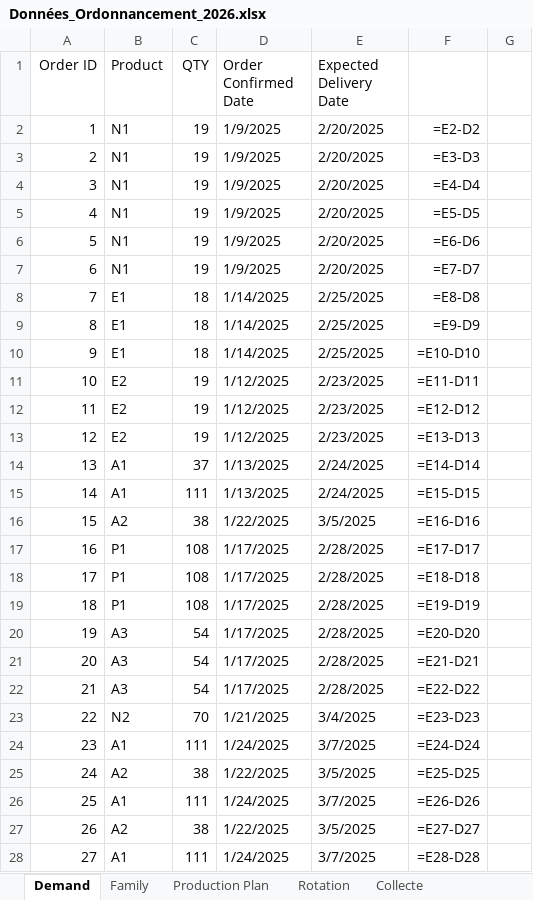
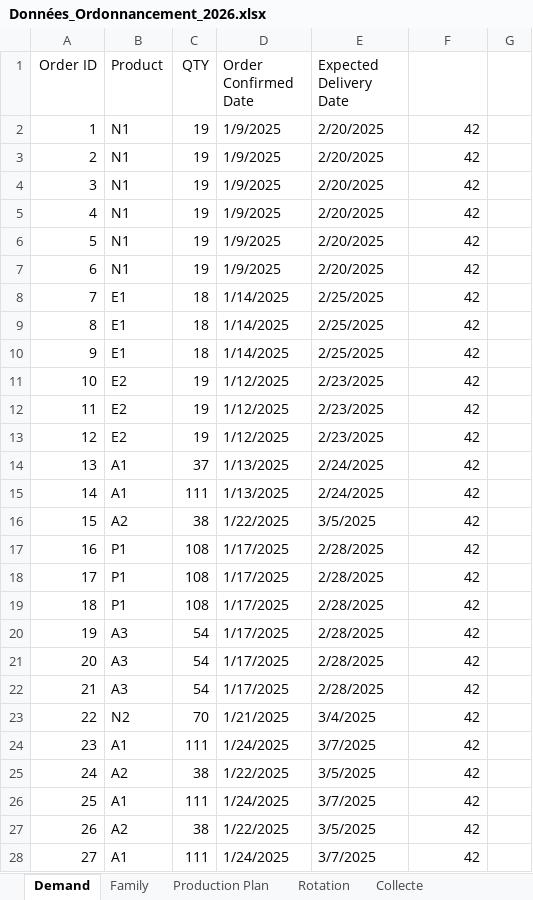
Before and after one commit to Hedi-Boukamcha/Simwell, an Excel workbook: data/Données_Ordonnancement_2026.xlsx, sheet Demand, drawn as a sheet; only a part is shown; values as stored, in another font and other column widths than the file's, no borders; formulas without a stored value are shown as written; the diff covers the shown part only; the diff names each change by its address in the sheet, - before the commit and + after, or states it on an @@ line.

```diff
--- a/data/Données_Ordonnancement_2026.xlsx (sheet Demand)
+++ b/data/Données_Ordonnancement_2026.xlsx (sheet Demand)
-F2: =E2-D2
+F2: 42
-F3: =E3-D3
+F3: 42
-F4: =E4-D4
+F4: 42
-F5: =E5-D5
+F5: 42
-F6: =E6-D6
+F6: 42
-F7: =E7-D7
+F7: 42
-F8: =E8-D8
+F8: 42
-F9: =E9-D9
+F9: 42
-F10: =E10-D10
+F10: 42
-F11: =E11-D11
+F11: 42
-F12: =E12-D12
+F12: 42
-F13: =E13-D13
+F13: 42
-F14: =E14-D14
+F14: 42
-F15: =E15-D15
+F15: 42
-F16: =E16-D16
+F16: 42
-F17: =E17-D17
+F17: 42
-F18: =E18-D18
+F18: 42
-F19: =E19-D19
+F19: 42
-F20: =E20-D20
+F20: 42
-F21: =E21-D21
+F21: 42
-F22: =E22-D22
+F22: 42
-F23: =E23-D23
+F23: 42
-F24: =E24-D24
+F24: 42
-F25: =E25-D25
+F25: 42
-F26: =E26-D26
+F26: 42
-F27: =E27-D27
+F27: 42
-F28: =E28-D28
+F28: 42
```
Also changed, not shown: 976 edited cells and cell formats elsewhere in this sheet, sheet Collecte, 5 other files.
